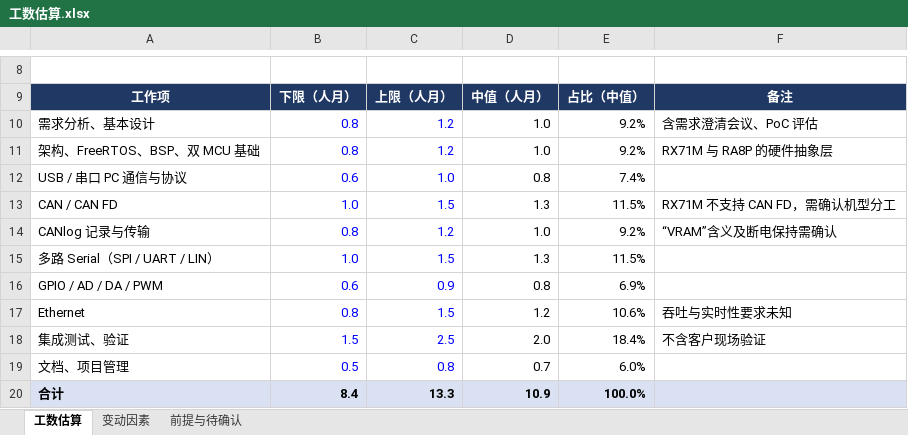
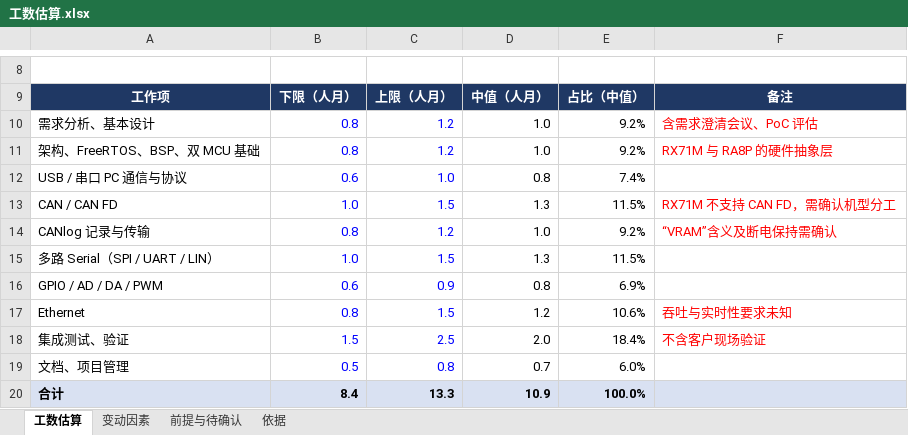
Before and after one commit to zhenhaibo99/Renesas_RX71M_RA8P, an Excel workbook: doc/工数估算.xlsx, sheet 工数估算, drawn as a sheet; only a part is shown, gaps mark what is left out; values as stored, in another font and other column widths than the file's, no borders; the diff names each change by its address in the sheet, - before the commit and + after, or states it on an @@ line.

```diff
--- a/doc/工数估算.xlsx (sheet 工数估算)
+++ b/doc/工数估算.xlsx (sheet 工数估算)
+sheet tab: 依据
-F10:F11 text colour: black
+F10:F11 text colour: #FF0000
-F13:F14 text colour: black
+F13:F14 text colour: #FF0000
-F17:F18 text colour: black
+F17:F18 text colour: #FF0000
```
Also changed, not shown: doc/project_backlog_effort.xlsx, doc/project_backlog_effort_ja.xlsx, 10 other files.
